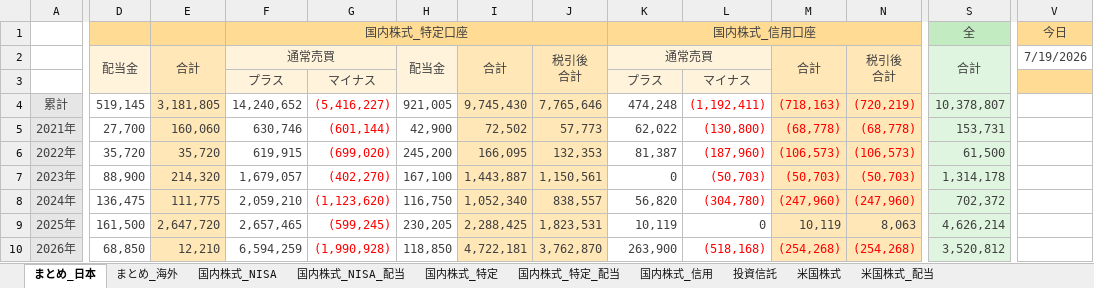
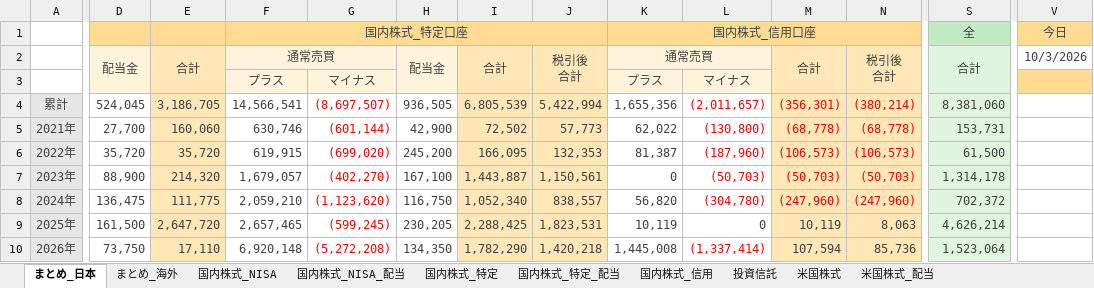
Before and after one commit to Shota0525/streamlit_stock_app, an Excel workbook: data/02_運用_rakuten.xlsx, sheet まとめ_日本, drawn as a sheet; only a part is shown, gaps mark what is left out; values as stored, in another font and other column widths than the file's, no borders; the diff covers the shown part only; the diff names each change by its address in the sheet, - before the commit and + after, or states it on an @@ line.

```diff
--- a/data/02_運用_rakuten.xlsx (sheet まとめ_日本)
+++ b/data/02_運用_rakuten.xlsx (sheet まとめ_日本)
-V2: 7/19/2026
+V2: 10/3/2026
-D4: 519,145
+D4: 524,045
-E4: 3,181,805
+E4: 3,186,705
-F4: 14,240,652
+F4: 14,566,541
-G4: (5,416,227)
+G4: (8,697,507)
-H4: 921,005
+H4: 936,505
-I4: 9,745,430
+I4: 6,805,539
-J4: 7,765,646
+J4: 5,422,994
-K4: 474,248
+K4: 1,655,356
-L4: (1,192,411)
+L4: (2,011,657)
-M4: (718,163)
+M4: (356,301)
-N4: (720,219)
+N4: (380,214)
-S4: 10,378,807
+S4: 8,381,060
-D10: 68,850
+D10: 73,750
-E10: 12,210
+E10: 17,110
-F10: 6,594,259
+F10: 6,920,148
-G10: (1,990,928)
+G10: (5,272,208)
-H10: 118,850
+H10: 134,350
-I10: 4,722,181
+I10: 1,782,290
-J10: 3,762,870
+J10: 1,420,218
-K10: 263,900
+K10: 1,445,008
-L10: (518,168)
+L10: (1,337,414)
-M10: (254,268)
+M10: 107,594
-M10:N10 text colour: #FF0000
+M10:N10 text colour: #414141
-N10: (254,268)
+N10: 85,736
-S10: 3,520,812
+S10: 1,523,064
```
Also changed, not shown: 1 edited cell elsewhere in this sheet, sheet 国内株式_信用, sheet 国内株式_特定, sheet 投資信託, sheet 国内株式_NISA, sheet 国内株式_特定_配当, sheet 国内株式_NISA_配当, formulas that keep their value.
